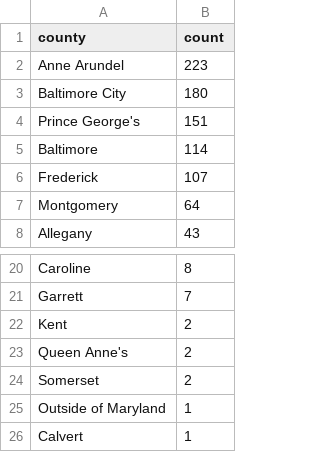
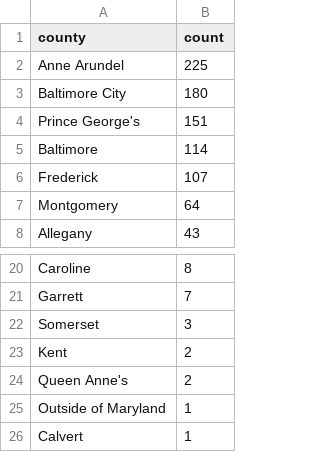
Before and after one commit to shmcminn/live-nicar-pipeline, a CSV file: exported_data/county_frequency.csv, drawn as a sheet; only a part is shown, gaps mark what is left out.

```diff
--- a/exported_data/county_frequency.csv
+++ b/exported_data/county_frequency.csv
@@ -1,3 +1,3 @@
 county,count
-Anne Arundel,223
+Anne Arundel,225
 Baltimore City,180
@@ -21,5 +21,5 @@ Caroline,8
 Garrett,7
+Somerset,3
 Kent,2
 Queen Anne's,2
-Somerset,2
 Outside of Maryland,1
```
Also changed, not shown: exported_data/all_complaints.csv, exported_data/complaint_type_frequency.csv, 1 other file.
